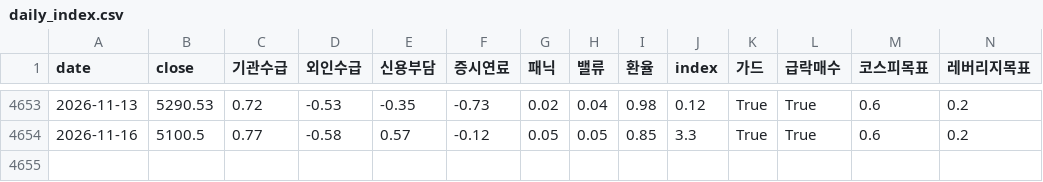
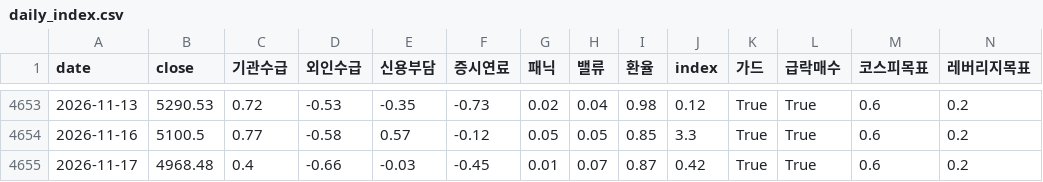
Before and after one commit to prefire-resource/kospi-index, a CSV file: data/daily_index.csv, drawn as a sheet; only a part is shown, gaps mark what is left out; rows hold the shown columns only; the diff names each change by its address in the sheet, - before the commit and + after, or states it on an @@ line.

```diff
--- a/data/daily_index.csv
+++ b/data/daily_index.csv
+row 4655: 2026-11-17 | 4968.48 | 0.4 | -0.66 | -0.03 | -0.45 | 0.01 | 0.07 | 0.87 | 0.42 | True | True | 0.6 | 0.2
```
Also changed, not shown: data/daily_index_v2.csv, data/kospi_index.csv, 7 other files.
